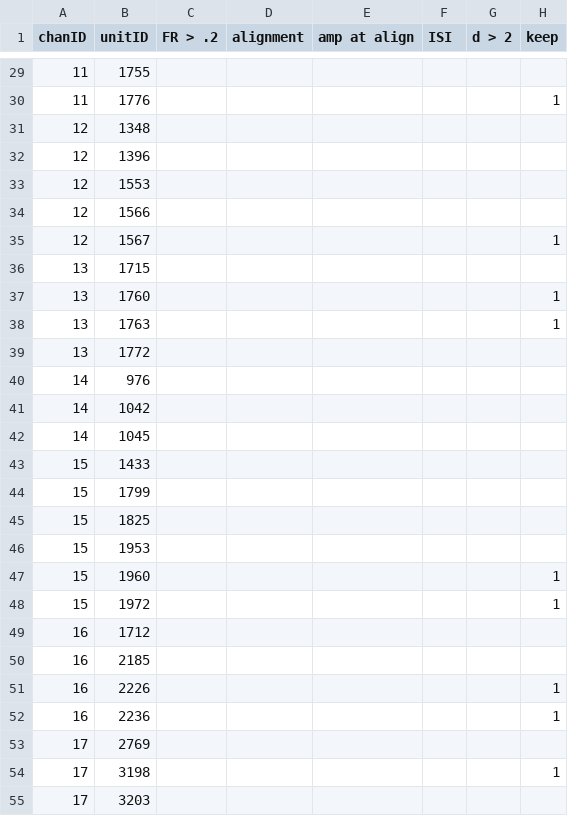
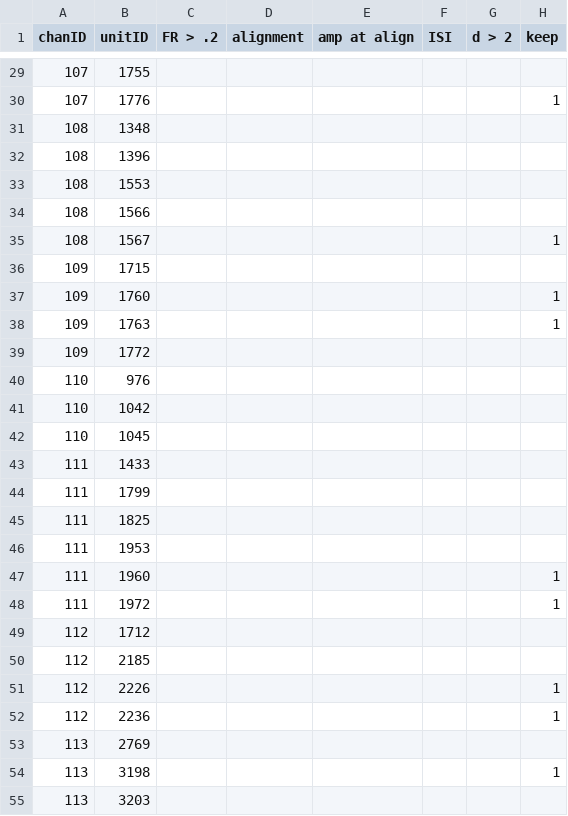
Before and after one commit to siyer7/asymmetry_design, a CSV file: results/202512/records/QC_pt12.csv, drawn as a sheet; only a part is shown, gaps mark what is left out; the diff covers the shown part only.

```diff
--- a/results/202512/records/QC_pt12.csv
+++ b/results/202512/records/QC_pt12.csv
@@ -29,27 +29,27 @@ chanID,unitID,FR > .2,alignment,amp at align,ISI,d > 2,keep
-11,1755,,,,,,
-11,1776,,,,,,1
-12,1348,,,,,,
-12,1396,,,,,,
-12,1553,,,,,,
-12,1566,,,,,,
-12,1567,,,,,,1
-13,1715,,,,,,
-13,1760,,,,,,1
-13,1763,,,,,,1
-13,1772,,,,,,
-14,976,,,,,,
-14,1042,,,,,,
-14,1045,,,,,,
-15,1433,,,,,,
-15,1799,,,,,,
-15,1825,,,,,,
-15,1953,,,,,,
-15,1960,,,,,,1
-15,1972,,,,,,1
-16,1712,,,,,,
-16,2185,,,,,,
-16,2226,,,,,,1
-16,2236,,,,,,1
-17,2769,,,,,,
-17,3198,,,,,,1
-17,3203,,,,,,
+107,1755,,,,,,
+107,1776,,,,,,1
+108,1348,,,,,,
+108,1396,,,,,,
+108,1553,,,,,,
+108,1566,,,,,,
+108,1567,,,,,,1
+109,1715,,,,,,
+109,1760,,,,,,1
+109,1763,,,,,,1
+109,1772,,,,,,
+110,976,,,,,,
+110,1042,,,,,,
+110,1045,,,,,,
+111,1433,,,,,,
+111,1799,,,,,,
+111,1825,,,,,,
+111,1953,,,,,,
+111,1960,,,,,,1
+111,1972,,,,,,1
+112,1712,,,,,,
+112,2185,,,,,,
+112,2226,,,,,,1
+112,2236,,,,,,1
+113,2769,,,,,,
+113,3198,,,,,,1
+113,3203,,,,,,
```
Also changed, not shown: 63 edited cells elsewhere in this file, results/202518/records/QC_pt18.csv, 6 other files.
